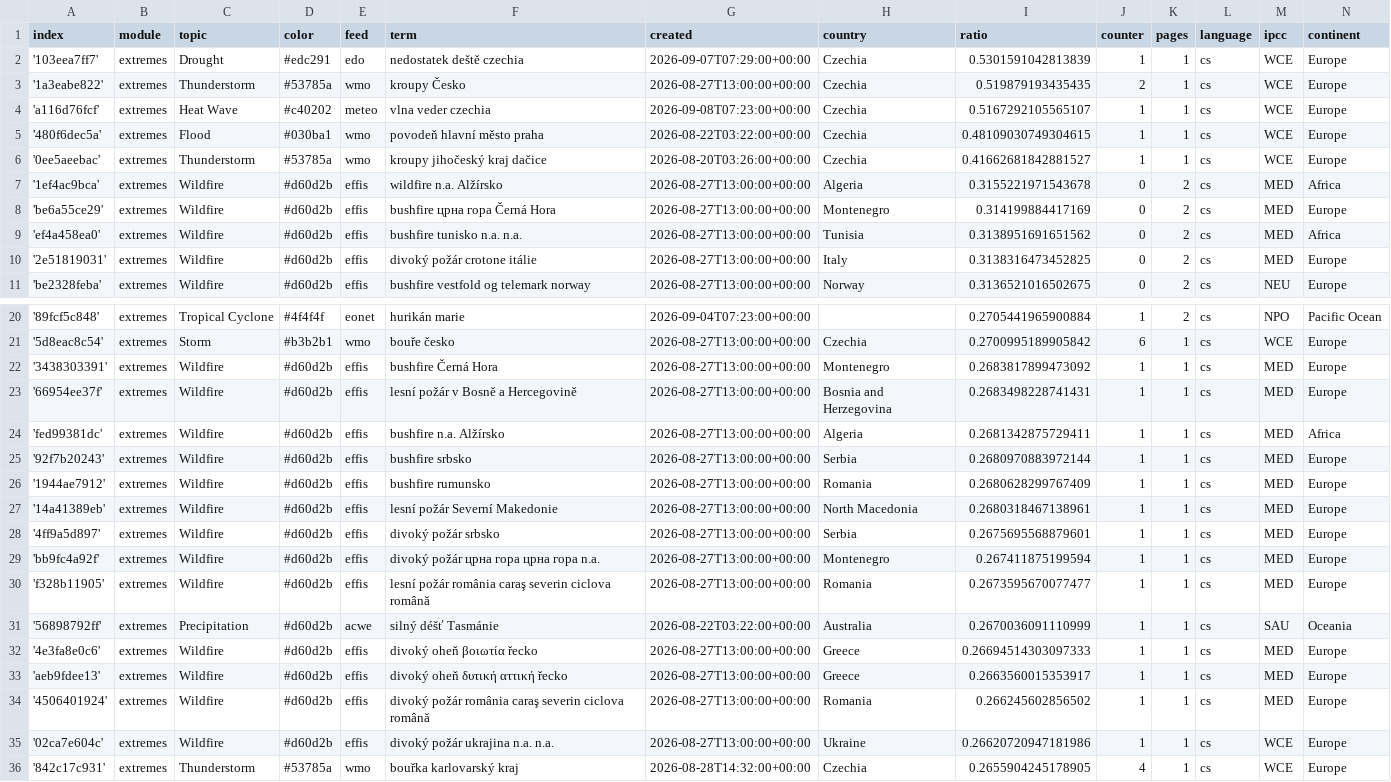
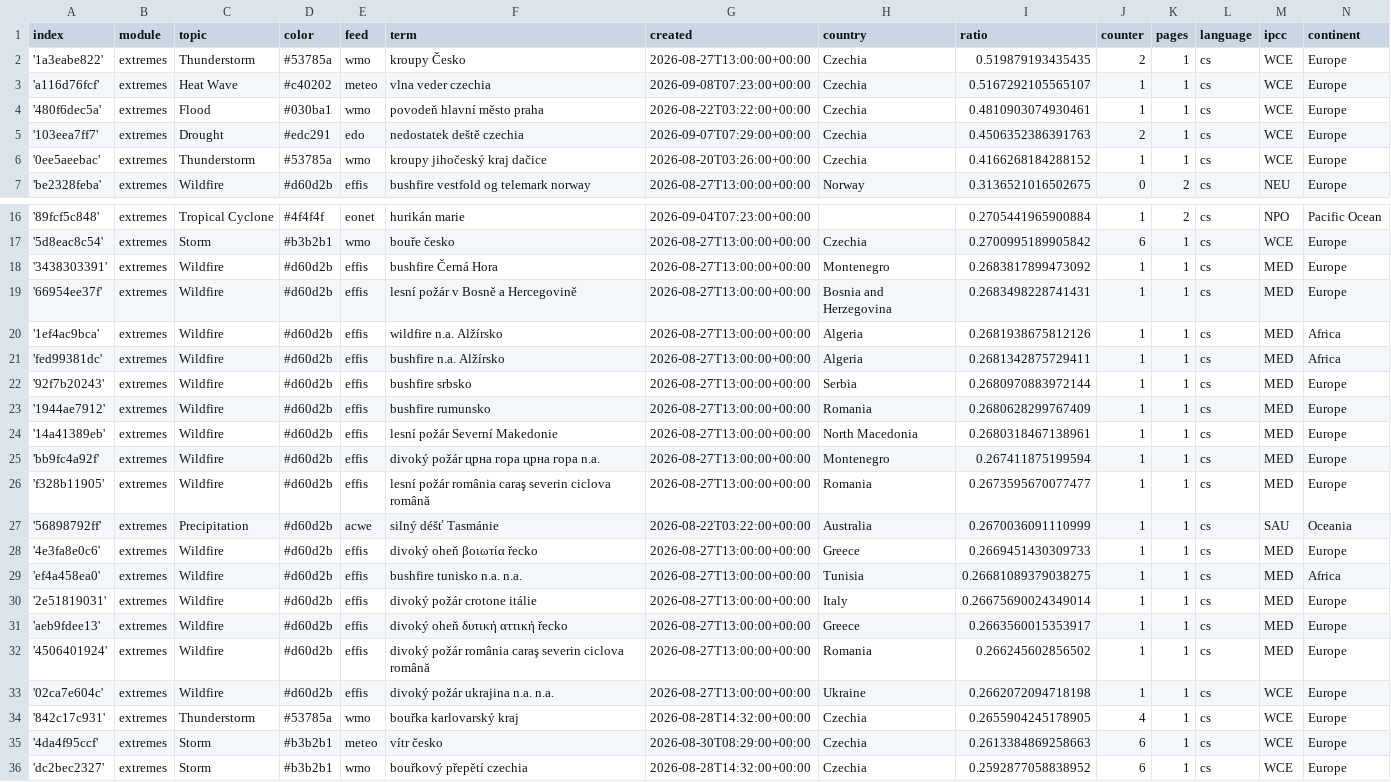
Before and after one commit to Leoniews/czechExtremes, a CSV file: terms.csv, drawn as a sheet; only a part is shown, gaps mark what is left out; the shorter side is filled out with more unchanged rows; the diff covers the shown part only.

Commit message:
Commit from GitHub Actions (harvest:0.0)

```diff
--- a/terms.csv
+++ b/terms.csv
@@ -1,11 +1,7 @@
 index,module,topic,color,feed,term,created,country,ratio,counter,pages,language,ipcc,continent
-'103eea7ff7',extremes,Drought,#edc291,edo,nedostatek deště czechia,2026-09-07T07:29:00+00:00,Czechia,0.5301591042813839,1,1,cs,WCE,Europe
 '1a3eabe822',extremes,Thunderstorm,#53785a,wmo,kroupy Česko,2026-08-27T13:00:00+00:00,Czechia,0.519879193435435,2,1,cs,WCE,Europe
 'a116d76fcf',extremes,Heat Wave,#c40202,meteo,vlna veder czechia,2026-09-08T07:23:00+00:00,Czechia,0.5167292105565107,1,1,cs,WCE,Europe
-'480f6dec5a',extremes,Flood,#030ba1,wmo,povodeň hlavní město praha,2026-08-22T03:22:00+00:00,Czechia,0.48109030749304615,1,1,cs,WCE,Europe
-'0ee5aeebac',extremes,Thunderstorm,#53785a,wmo,kroupy jihočeský kraj dačice,2026-08-20T03:26:00+00:00,Czechia,0.41662681842881527,1,1,cs,WCE,Europe
-'1ef4ac9bca',extremes,Wildfire,#d60d2b,effis,wildfire n.a. Alžírsko,2026-08-27T13:00:00+00:00,Algeria,0.3155221971543678,0,2,cs,MED,Africa
-'be6a55ce29',extremes,Wildfire,#d60d2b,effis,bushfire црна гора Černá Hora,2026-08-27T13:00:00+00:00,Montenegro,0.314199884417169,0,2,cs,MED,Europe
-'ef4a458ea0',extremes,Wildfire,#d60d2b,effis,bushfire tunisko n.a. n.a.,2026-08-27T13:00:00+00:00,Tunisia,0.3138951691651562,0,2,cs,MED,Africa
-'2e51819031',extremes,Wildfire,#d60d2b,effis,divoký požár crotone itálie,2026-08-27T13:00:00+00:00,Italy,0.3138316473452825,0,2,cs,MED,Europe
+'480f6dec5a',extremes,Flood,#030ba1,wmo,povodeň hlavní město praha,2026-08-22T03:22:00+00:00,Czechia,0.4810903074930461,1,1,cs,WCE,Europe
+'103eea7ff7',extremes,Drought,#edc291,edo,nedostatek deště czechia,2026-09-07T07:29:00+00:00,Czechia,0.4506352386391763,2,1,cs,WCE,Europe
+'0ee5aeebac',extremes,Thunderstorm,#53785a,wmo,kroupy jihočeský kraj dačice,2026-08-20T03:26:00+00:00,Czechia,0.4166268184288152,1,1,cs,WCE,Europe
 'be2328feba',extremes,Wildfire,#d60d2b,effis,bushfire vestfold og telemark norway,2026-08-27T13:00:00+00:00,Norway,0.3136521016502675,0,2,cs,NEU,Europe
@@ -23,2 +19,3 @@ index,module,topic,color,feed,term,created,country,ratio,counter,pages,language,
 '66954ee37f',extremes,Wildfire,#d60d2b,effis,lesní požár v Bosně a Hercegovině,2026-08-27T13:00:00+00:00,Bosnia and Herzegovina,0.2683498228741431,1,1,cs,MED,Europe
+'1ef4ac9bca',extremes,Wildfire,#d60d2b,effis,wildfire n.a. Alžírsko,2026-08-27T13:00:00+00:00,Algeria,0.2681938675812126,1,1,cs,MED,Africa
 'fed99381dc',extremes,Wildfire,#d60d2b,effis,bushfire n.a. Alžírsko,2026-08-27T13:00:00+00:00,Algeria,0.2681342875729411,1,1,cs,MED,Africa
@@ -27,3 +24,2 @@ index,module,topic,color,feed,term,created,country,ratio,counter,pages,language,
 '14a41389eb',extremes,Wildfire,#d60d2b,effis,lesní požár Severní Makedonie,2026-08-27T13:00:00+00:00,North Macedonia,0.2680318467138961,1,1,cs,MED,Europe
-'4ff9a5d897',extremes,Wildfire,#d60d2b,effis,divoký požár srbsko,2026-08-27T13:00:00+00:00,Serbia,0.2675695568879601,1,1,cs,MED,Europe
 'bb9fc4a92f',extremes,Wildfire,#d60d2b,effis,divoký požár црна гора црна гора n.a.,2026-08-27T13:00:00+00:00,Montenegro,0.267411875199594,1,1,cs,MED,Europe
@@ -31,6 +27,8 @@ index,module,topic,color,feed,term,created,country,ratio,counter,pages,language,
 '56898792ff',extremes,Precipitation,#d60d2b,acwe,silný déšť Tasmánie,2026-08-22T03:22:00+00:00,Australia,0.2670036091110999,1,1,cs,SAU,Oceania
-'4e3fa8e0c6',extremes,Wildfire,#d60d2b,effis,divoký oheň βοιωτία řecko,2026-08-27T13:00:00+00:00,Greece,0.26694514303097333,1,1,cs,MED,Europe
+'4e3fa8e0c6',extremes,Wildfire,#d60d2b,effis,divoký oheň βοιωτία řecko,2026-08-27T13:00:00+00:00,Greece,0.2669451430309733,1,1,cs,MED,Europe
+'ef4a458ea0',extremes,Wildfire,#d60d2b,effis,bushfire tunisko n.a. n.a.,2026-08-27T13:00:00+00:00,Tunisia,0.26681089379038275,1,1,cs,MED,Africa
+'2e51819031',extremes,Wildfire,#d60d2b,effis,divoký požár crotone itálie,2026-08-27T13:00:00+00:00,Italy,0.26675690024349014,1,1,cs,MED,Europe
 'aeb9fdee13',extremes,Wildfire,#d60d2b,effis,divoký oheň δυτική αττική řecko,2026-08-27T13:00:00+00:00,Greece,0.2663560015353917,1,1,cs,MED,Europe
 '4506401924',extremes,Wildfire,#d60d2b,effis,divoký požár românia caraş severin ciclova română,2026-08-27T13:00:00+00:00,Romania,0.266245602856502,1,1,cs,MED,Europe
-'02ca7e604c',extremes,Wildfire,#d60d2b,effis,divoký požár ukrajina n.a. n.a.,2026-08-27T13:00:00+00:00,Ukraine,0.26620720947181986,1,1,cs,WCE,Europe
+'02ca7e604c',extremes,Wildfire,#d60d2b,effis,divoký požár ukrajina n.a. n.a.,2026-08-27T13:00:00+00:00,Ukraine,0.2662072094718198,1,1,cs,WCE,Europe
 '842c17c931',extremes,Thunderstorm,#53785a,wmo,bouřka karlovarský kraj,2026-08-28T14:32:00+00:00,Czechia,0.2655904245178905,4,1,cs,WCE,Europe
```
Also changed, not shown: 2 added rows and 2 removed rows elsewhere in this file.
